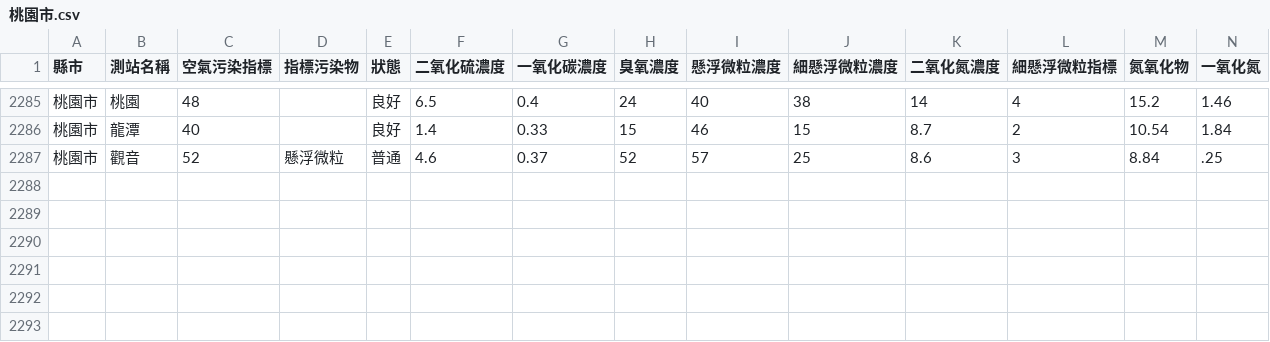
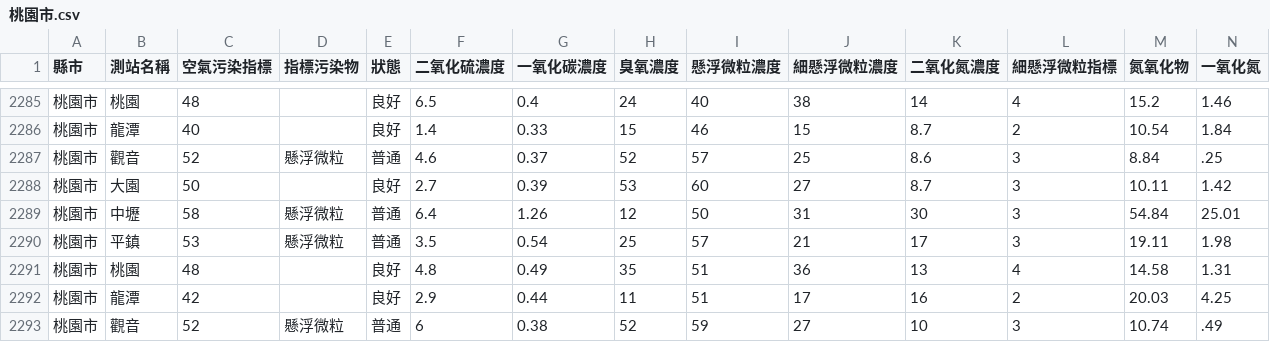
Before and after one commit to HarrisQs/AirPollutionCrawler, a CSV file: Data/桃園市.csv, drawn as a sheet; only a part is shown, gaps mark what is left out; rows hold the shown columns only; the diff names each change by its address in the sheet, - before the commit and + after, or states it on an @@ line.

```diff
--- a/Data/桃園市.csv
+++ b/Data/桃園市.csv
+row 2288: 桃園市 | 大園 | 50 |  | 良好 | 2.7 | 0.39 | 53 | 60 | 27 | 8.7 | 3 | 10.11 | 1.42
+row 2289: 桃園市 | 中壢 | 58 | 懸浮微粒 | 普通 | 6.4 | 1.26 | 12 | 50 | 31 | 30 | 3 | 54.84 | 25.01
+row 2290: 桃園市 | 平鎮 | 53 | 懸浮微粒 | 普通 | 3.5 | 0.54 | 25 | 57 | 21 | 17 | 3 | 19.11 | 1.98
+row 2291: 桃園市 | 桃園 | 48 |  | 良好 | 4.8 | 0.49 | 35 | 51 | 36 | 13 | 4 | 14.58 | 1.31
+row 2292: 桃園市 | 龍潭 | 42 |  | 良好 | 2.9 | 0.44 | 11 | 51 | 17 | 16 | 2 | 20.03 | 4.25
+row 2293: 桃園市 | 觀音 | 52 | 懸浮微粒 | 普通 | 6 | 0.38 | 52 | 59 | 27 | 10 | 3 | 10.74 | .49
```
Also changed, not shown: Data/新北市.csv, Data/臺中市.csv, 19 other files.
